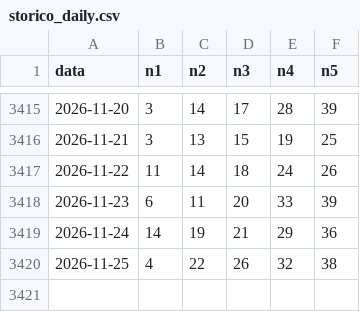
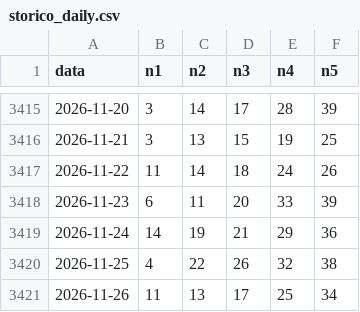
Before and after one commit to jamesnuvola/vincicasa-lab, a CSV file: data/storico_daily.csv, drawn as a sheet; only a part is shown, gaps mark what is left out; the diff names each change by its address in the sheet, - before the commit and + after, or states it on an @@ line.

Commit message:
Sync canonical VinciCasa archive through 2026-11-26 [archive-sync-q80]

```diff
--- a/data/storico_daily.csv
+++ b/data/storico_daily.csv
+row 3421: 2026-11-26 | 11 | 13 | 17 | 25 | 34
```
